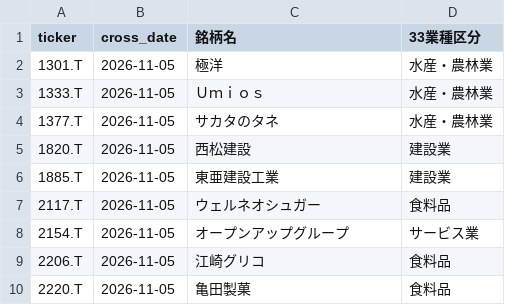
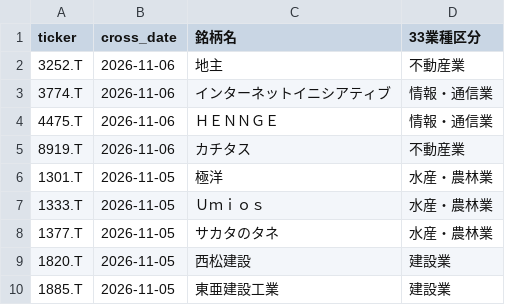
Before and after one commit to abesegg/jp-stock-screener, a CSV file: golden_cross.csv, drawn as a sheet; only a part is shown; the shorter side is filled out with more unchanged rows; the diff covers the shown part only; the diff names each change by its address in the sheet, - before the commit and + after, or states it on an @@ line.

```diff
--- a/golden_cross.csv
+++ b/golden_cross.csv
+row 2: 3252.T | 2026-11-06 | 地主 | 不動産業
+row 3: 3774.T | 2026-11-06 | インターネットイニシアティブ | 情報・通信業
+row 4: 4475.T | 2026-11-06 | ＨＥＮＮＧＥ | 情報・通信業
+row 5: 8919.T | 2026-11-06 | カチタス | 不動産業
```
Also changed, not shown: 35 removed rows elsewhere in this file, perfect_order.csv, rs_ranking.csv, 3 other files.
